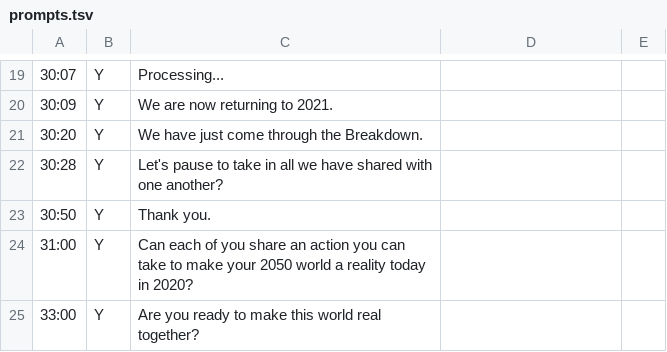
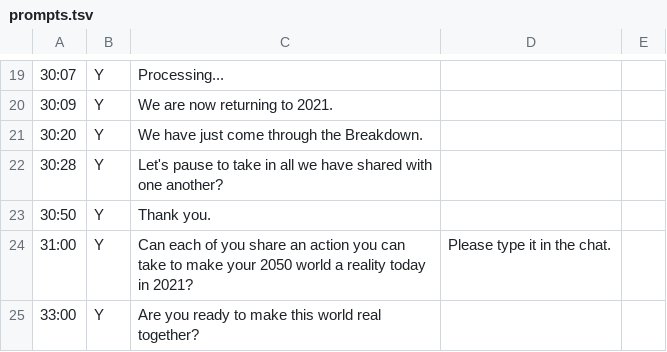
Before and after one commit to lmccart/BTB-serenity, a TSV file: static/data/prompts.tsv, drawn as a sheet; only a part is shown, gaps mark what is left out; the diff names each change by its address in the sheet, - before the commit and + after, or states it on an @@ line.

```diff
--- a/static/data/prompts.tsv
+++ b/static/data/prompts.tsv
-C24: …today in 2020?
+C24: …today in 2021?
-D24: (empty)
+D24: Please type it in the chat.
```
Also changed, not shown: 12 other files.
